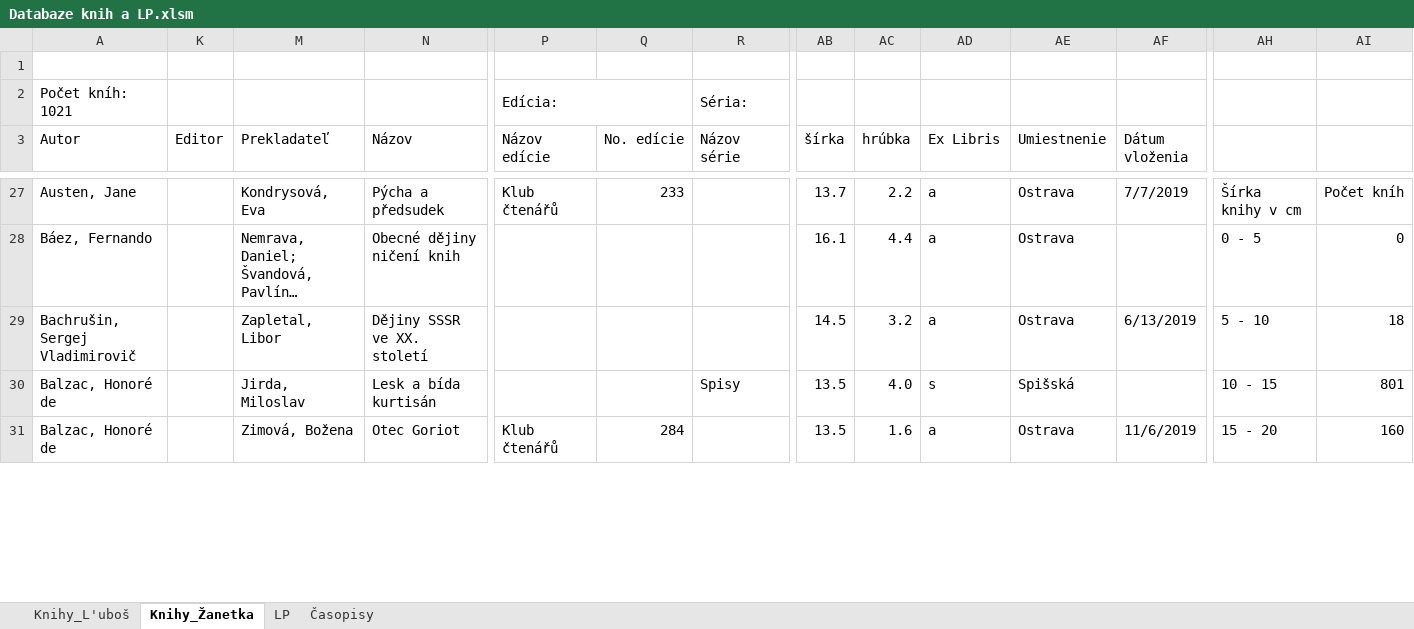
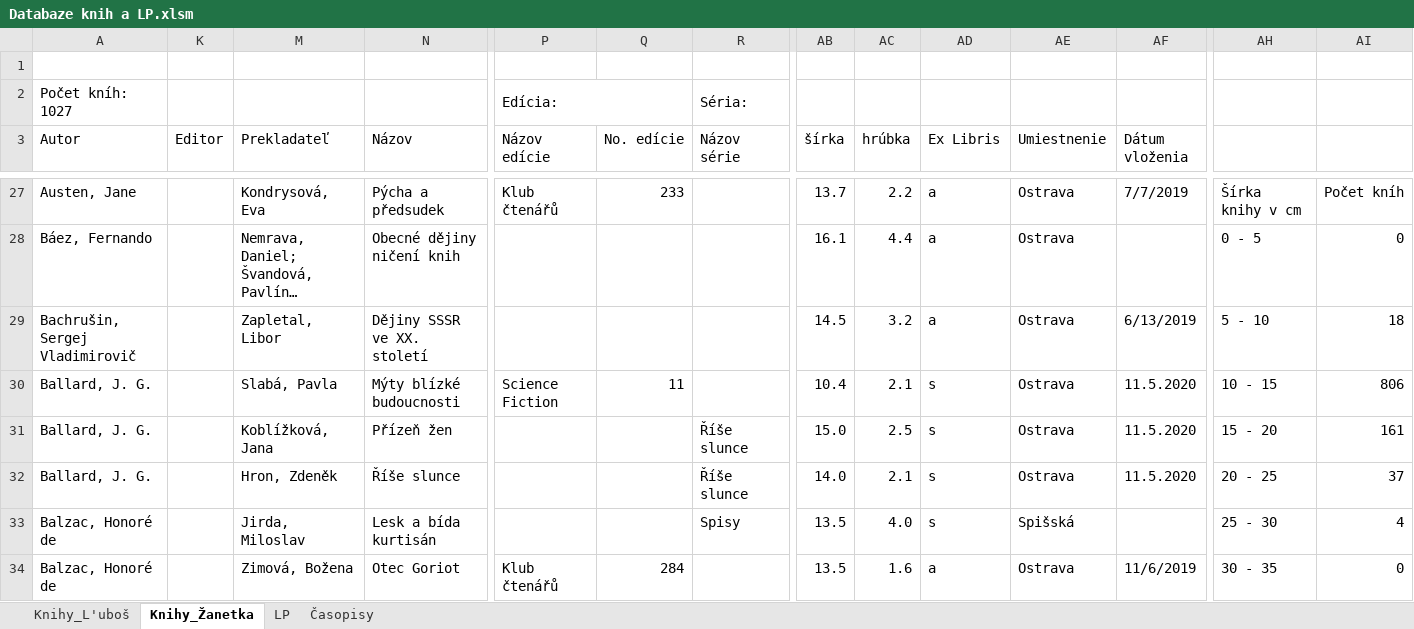
Before and after one commit to Azarchaniel/TableOfBooks, an Excel workbook: Databaze knih a LP.xlsm, sheet Knihy_Žanetka, drawn as a sheet; only a part is shown, gaps mark what is left out; long unchanged cells end in …; values as stored, in another font and other column widths than the file's, no cell formats; charts and pictures and table styles not drawn; addresses are those after the commit; rows hold the shown columns only; the diff covers the shown part only; the diff names each change by its address in the sheet, - before the commit and + after, or states it on an @@ line.

```diff
--- a/Databaze knih a LP.xlsm (sheet Knihy_Žanetka)
+++ b/Databaze knih a LP.xlsm (sheet Knihy_Žanetka)
-A2 (Autor): Počet kníh: 1021
+A2 (Autor): Počet kníh: 1027
+row 30: Ballard, J. G. |  | Slabá, Pavla | Mýty blízké budoucnosti | Science Fiction | 11 |  | 10.4 | 2.1 | s | Ostrava | 11.5.2020 | 10 - 15 | 806
+row 31: Ballard, J. G. |  | Koblížková, Jana | Přízeň žen |  |  | Říše slunce | 15.0 | 2.5 | s | Ostrava | 11.5.2020 | 15 - 20 | 161
+row 32: Ballard, J. G. |  | Hron, Zdeněk | Říše slunce |  |  | Říše slunce | 14.0 | 2.1 | s | Ostrava | 11.5.2020 | 20 - 25 | 37
-AH33: 10 - 15
+AH33: 25 - 30
-AI33: 801
+AI33: 4
-AH34: 15 - 20
+AH34: 30 - 35
-AI34: 160
+AI34: 0
```
Also changed, not shown: 3 added rows and 20 edited cells elsewhere in this sheet, sheet Knihy_L'uboš, cell formats, hidden cells, charts or pictures.
